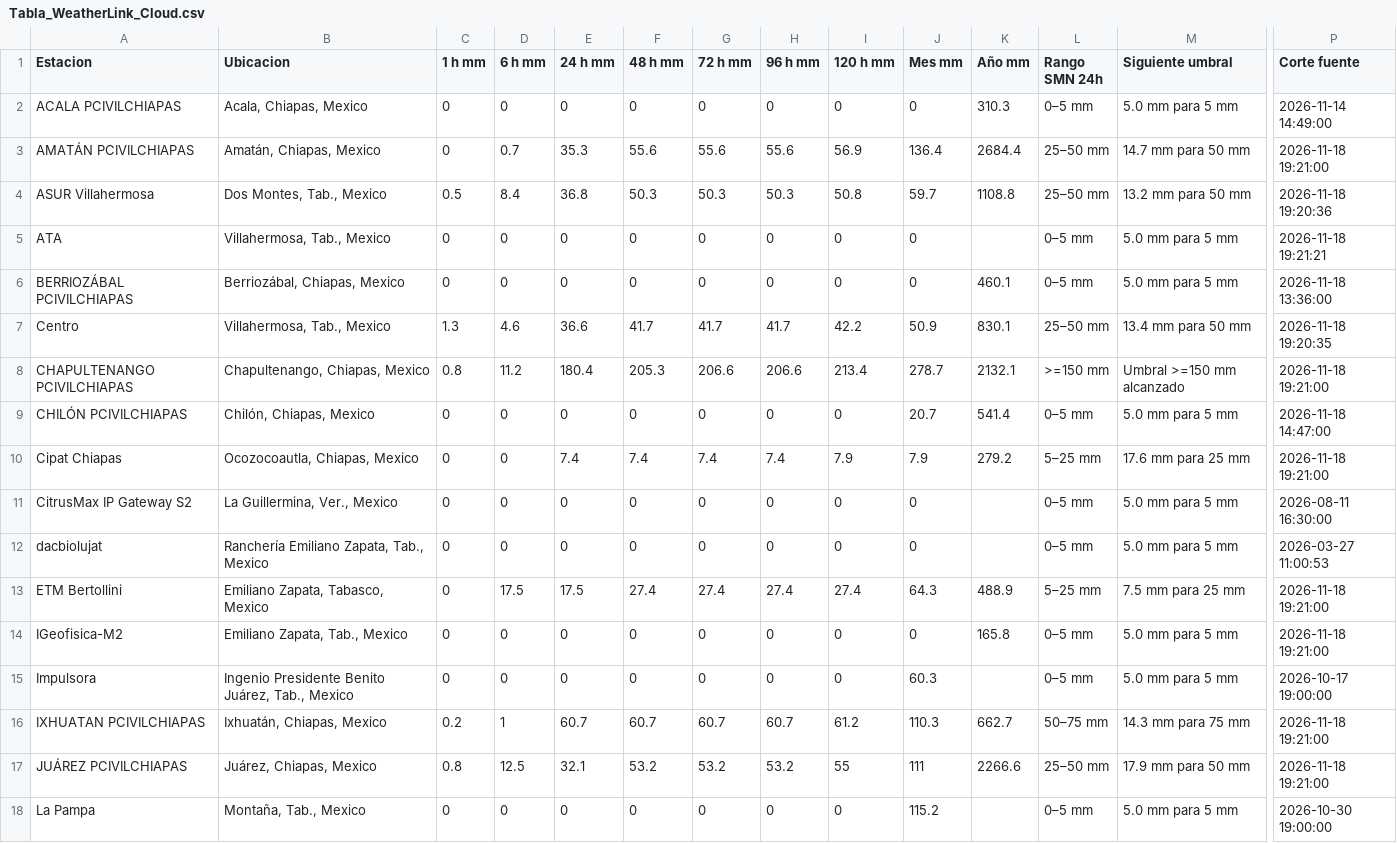
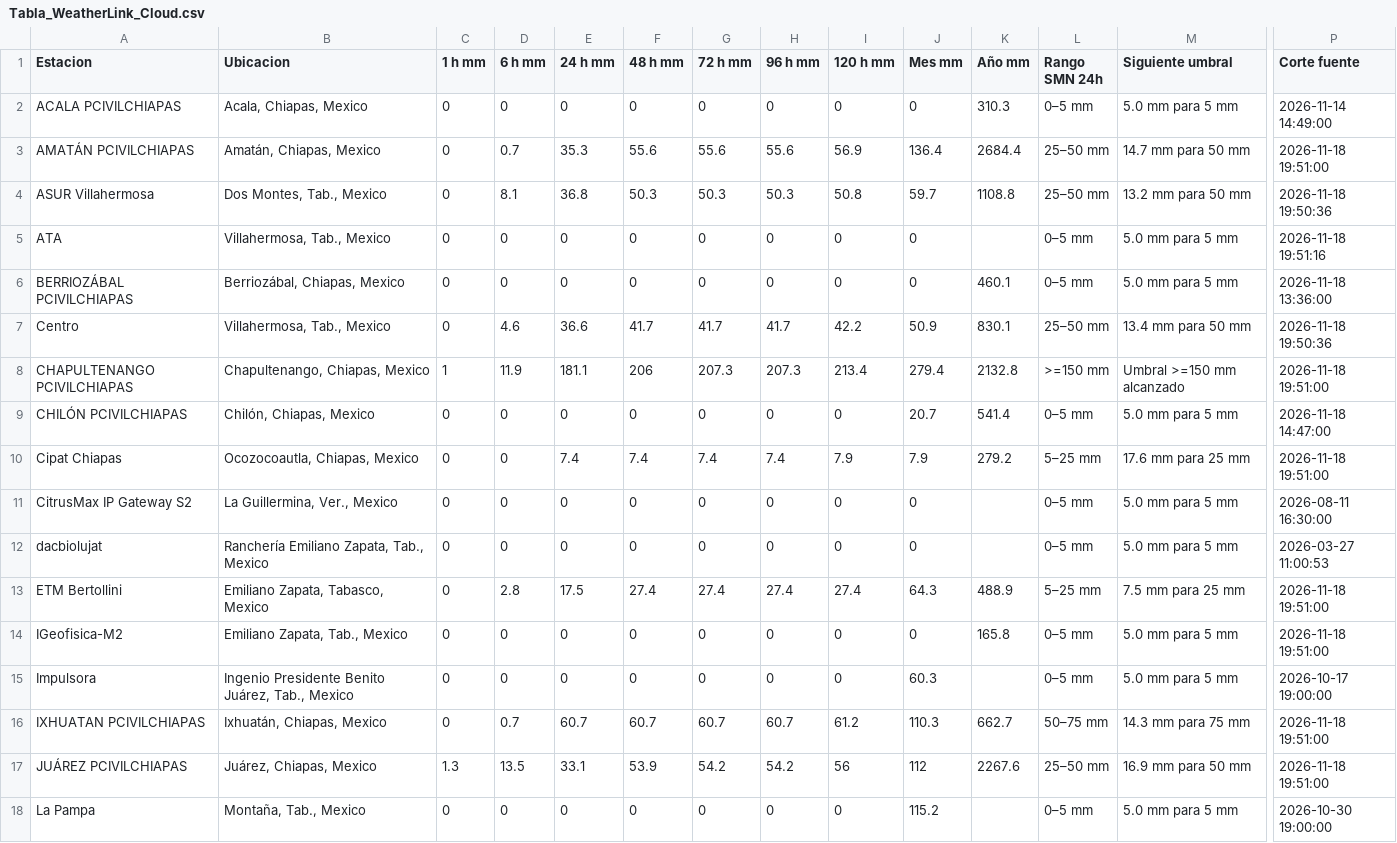
Before and after one commit to SISTEMAPCTAB/Agente-Hidrometeorologico-Cloud, a CSV file: data/weatherlink/Tabla_WeatherLink_Cloud.csv, drawn as a sheet; only a part is shown, gaps mark what is left out; the diff covers the shown part only; the diff names each change by its address in the sheet, - before the commit and + after, or states it on an @@ line.

```diff
--- a/data/weatherlink/Tabla_WeatherLink_Cloud.csv
+++ b/data/weatherlink/Tabla_WeatherLink_Cloud.csv
-P3 (Corte fuente): 2026-11-18 19:21:00
+P3 (Corte fuente): 2026-11-18 19:51:00
-C4 (1 h mm): 0.5
+C4 (1 h mm): 0
-D4 (6 h mm): 8.4
+D4 (6 h mm): 8.1
-P4 (Corte fuente): 2026-11-18 19:20:36
+P4 (Corte fuente): 2026-11-18 19:50:36
-P5 (Corte fuente): 2026-11-18 19:21:21
+P5 (Corte fuente): 2026-11-18 19:51:16
-C7 (1 h mm): 1.3
+C7 (1 h mm): 0
-P7 (Corte fuente): 2026-11-18 19:20:35
+P7 (Corte fuente): 2026-11-18 19:50:36
-C8 (1 h mm): 0.8
+C8 (1 h mm): 1
-D8 (6 h mm): 11.2
+D8 (6 h mm): 11.9
-E8 (24 h mm): 180.4
+E8 (24 h mm): 181.1
-F8 (48 h mm): 205.3
+F8 (48 h mm): 206
-G8 (72 h mm): 206.6
+G8 (72 h mm): 207.3
-H8 (96 h mm): 206.6
+H8 (96 h mm): 207.3
-J8 (Mes mm): 278.7
+J8 (Mes mm): 279.4
-K8 (Año mm): 2132.1
+K8 (Año mm): 2132.8
-P8 (Corte fuente): 2026-11-18 19:21:00
+P8 (Corte fuente): 2026-11-18 19:51:00
-P10 (Corte fuente): 2026-11-18 19:21:00
+P10 (Corte fuente): 2026-11-18 19:51:00
-D13 (6 h mm): 17.5
+D13 (6 h mm): 2.8
-P13:P14 (Corte fuente): 2026-11-18 19:21:00
+P13:P14 (Corte fuente): 2026-11-18 19:51:00
-C16 (1 h mm): 0.2
+C16 (1 h mm): 0
-D16 (6 h mm): 1
+D16 (6 h mm): 0.7
-P16:P17 (Corte fuente): 2026-11-18 19:21:00
+P16:P17 (Corte fuente): 2026-11-18 19:51:00
-C17 (1 h mm): 0.8
+C17 (1 h mm): 1.3
-D17 (6 h mm): 12.5
+D17 (6 h mm): 13.5
-E17 (24 h mm): 32.1
+E17 (24 h mm): 33.1
-F17 (48 h mm): 53.2
+F17 (48 h mm): 53.9
-G17 (72 h mm): 53.2
+G17 (72 h mm): 54.2
-H17 (96 h mm): 53.2
+H17 (96 h mm): 54.2
-I17 (120 h mm): 55
+I17 (120 h mm): 56
-J17 (Mes mm): 111
+J17 (Mes mm): 112
-K17 (Año mm): 2266.6
+K17 (Año mm): 2267.6
-M17 (Siguiente umbral): 17.9 mm para 50 mm
+M17 (Siguiente umbral): 16.9 mm para 50 mm
```
Also changed, not shown: 30 edited cells elsewhere in this file, 7 other files.
